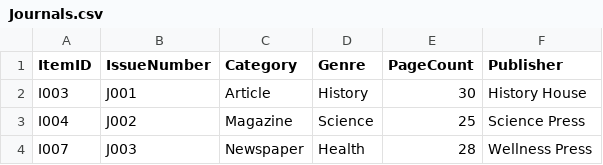
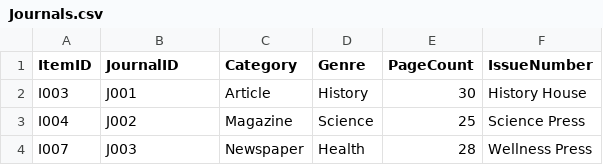
Before and after one commit to gaiiaa15/Library-Management-System, a CSV file: src/main/resources/Journals.csv, drawn as a sheet; only a part is shown.

```diff
--- a/src/main/resources/Journals.csv
+++ b/src/main/resources/Journals.csv
@@ -1,2 +1,2 @@
-ItemID,IssueNumber,Category,Genre,PageCount,Publisher
+ItemID,JournalID,Category,Genre,PageCount,IssueNumber
 I003,J001,Article,History,30,History House
```
Also changed, not shown: src/main/resources/LibraryResources.csv, src/main/resources/Media.csv, 25 other files.
